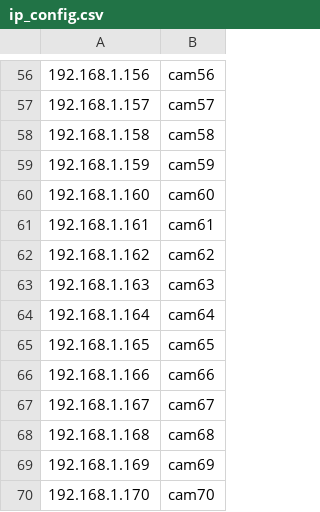
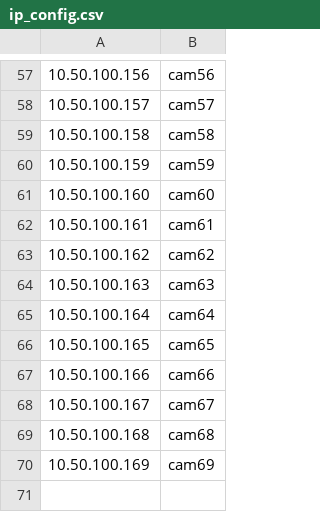
Before and after one commit to VolumanXR/volumetric-capture-system, a CSV file: firmware/utils/ip_config.csv, drawn as a sheet; only a part is shown, gaps mark what is left out; the diff covers the shown part only.

```diff
--- a/firmware/utils/ip_config.csv
+++ b/firmware/utils/ip_config.csv
@@ -56,15 +57,14 @@
-192.168.1.156,cam56
-192.168.1.157,cam57
-192.168.1.158,cam58
-192.168.1.159,cam59
-192.168.1.160,cam60
-192.168.1.161,cam61
-192.168.1.162,cam62
-192.168.1.163,cam63
-192.168.1.164,cam64
-192.168.1.165,cam65
-192.168.1.166,cam66
-192.168.1.167,cam67
-192.168.1.168,cam68
-192.168.1.169,cam69
-192.168.1.170,cam70
+10.50.100.156,cam56
+10.50.100.157,cam57
+10.50.100.158,cam58
+10.50.100.159,cam59
+10.50.100.160,cam60
+10.50.100.161,cam61
+10.50.100.162,cam62
+10.50.100.163,cam63
+10.50.100.164,cam64
+10.50.100.165,cam65
+10.50.100.166,cam66
+10.50.100.167,cam67
+10.50.100.168,cam68
+10.50.100.169,cam69
```
Also changed, not shown: 1 added row and 55 edited cells elsewhere in this file.
